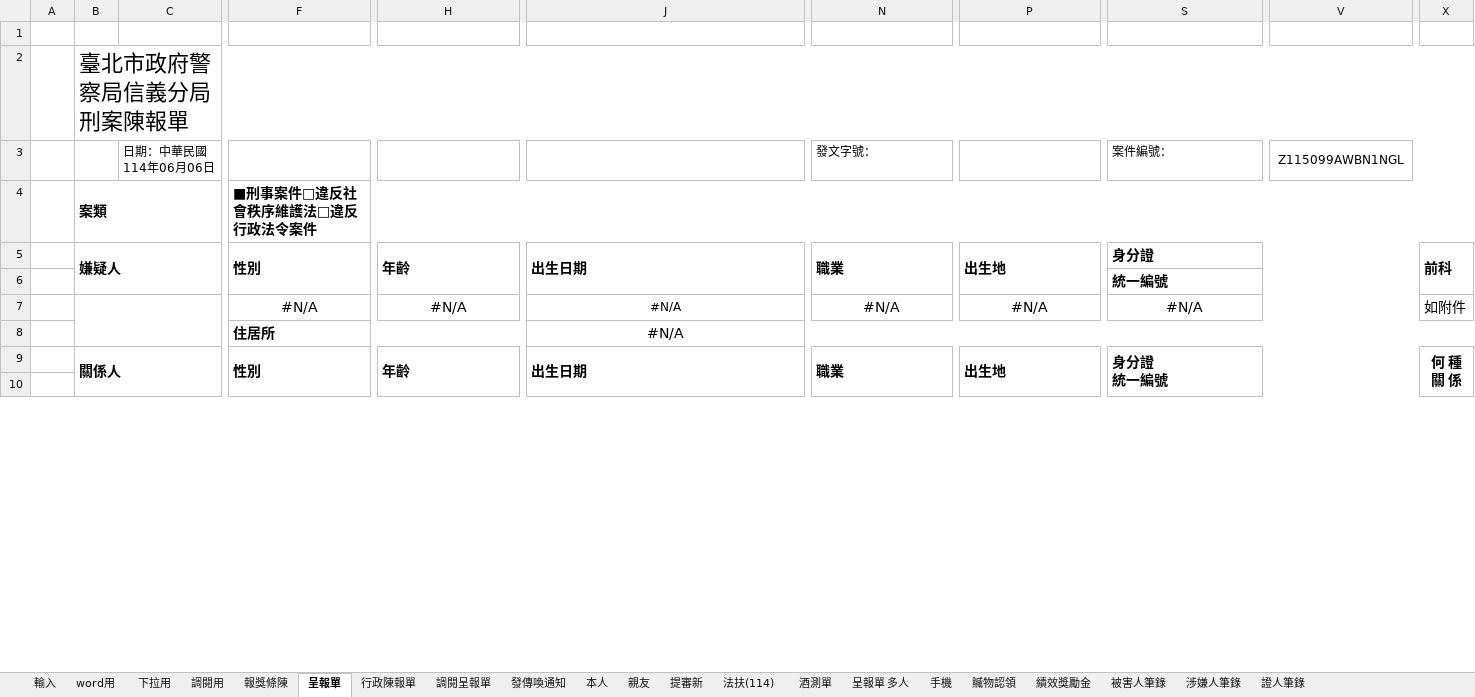
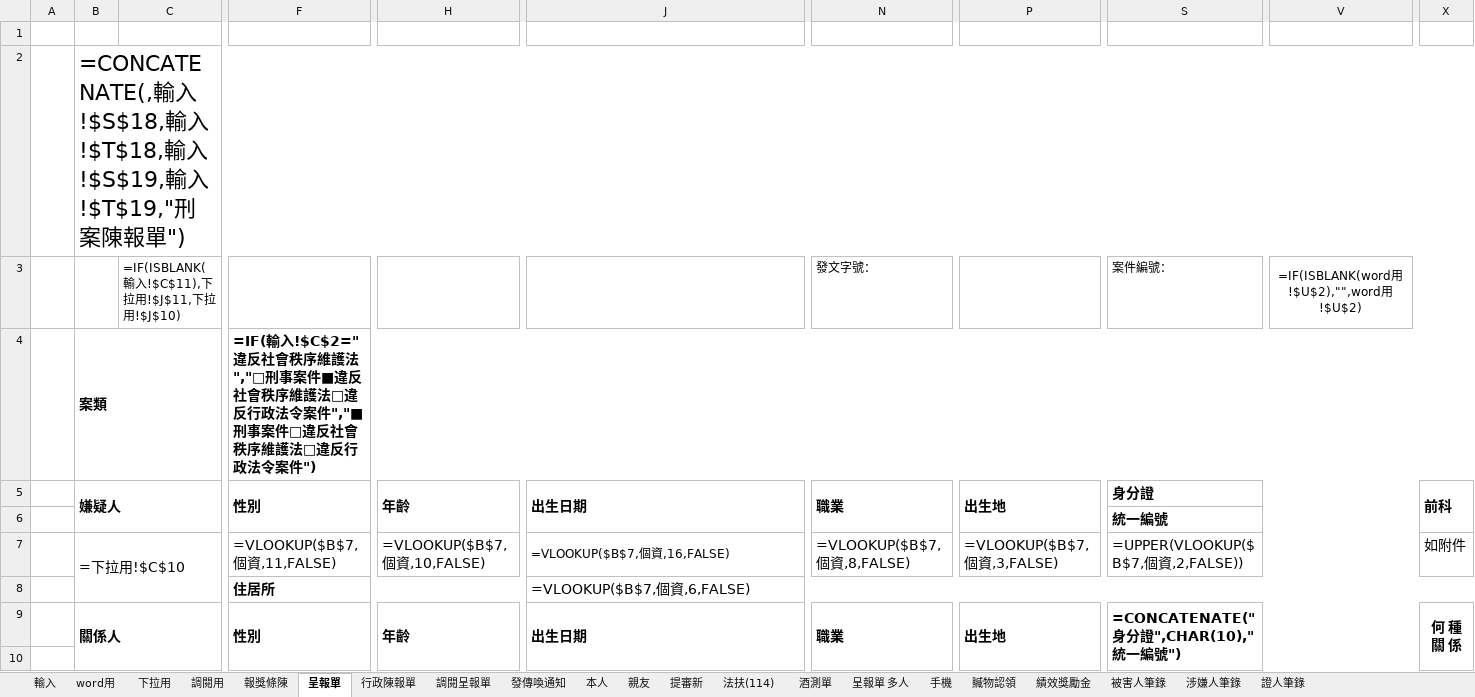
Before and after one commit to yungtang20/judicial2, an Excel workbook: 新套表.xlsm, sheet 呈報單, drawn as a sheet; only a part is shown, gaps mark what is left out; values as stored, in another font and other column widths than the file's, no borders; formulas without a stored value are shown as written; removed rows and columns are numbered as before the commit, all else as after; rows hold the shown columns only; ↵ is a line break in a cell; the diff covers the shown part only; the diff names each change by its address in the sheet, - before the commit and + after, or states it on an @@ line.

```diff
--- a/新套表.xlsm (sheet 呈報單)
+++ b/新套表.xlsm (sheet 呈報單)
-B2: 臺北市政府警察局信義分局刑案陳報單
+B2: =CONCATENATE(,輸入!$S$18,輸入!$T$18,輸入!$S$19,輸入!$T$19,"刑案陳報單")
-C3: 日期：中華民國 114年06月06日
+C3: =IF(ISBLANK(輸入!$C$11),下拉用!$J$11,下拉用!$J$10)
-V3: Z115099AWBN1NGL
+V3: =IF(ISBLANK(word用!$U$2),"",word用!$U$2)
-F4: ■刑事案件□違反社會秩序維護法□違反行政法令案件
+F4: =IF(輸入!$C$2="違反社會秩序維護法","□刑事案件■違反社會秩序維護法□違反行政法令案件","■刑事案件□違反社會秩序維護法□違反行政法令案件")
-row 7:  |  |  | #N/A | #N/A | #N/A | #N/A | #N/A | #N/A |  | 如附件
+row 7:  | =下拉用!$C$10 |  | =VLOOKUP($B$7,個資,11,FALSE) | =VLOOKUP($B$7,個資,10,FALSE) | =VLOOKUP($B$7,個資,16,FALSE) | =VLOOKUP($B$7,個資,8,FALSE) | =VLOOKUP($B$7,個資,3,FALSE) | =UPPER(VLOOKUP($B$7,個資,2,FALSE)) |  | 如附件
-J8: #N/A
+J8: =VLOOKUP($B$7,個資,6,FALSE)
-J8 alignment: center
+J8 alignment: left
-S9: 身分證 ↵ 統一編號
+S9: =CONCATENATE("身分證",CHAR(10),"統一編號")
```
Also changed, not shown: 1 added row, 1 removed row and 6 edited cells elsewhere in this sheet, sheet 涉嫌人筆錄, sheet 下拉用, sheet word用, sheet 呈報單 多人, sheet 證人筆錄, sheet 被害人筆錄, 14 more sheets, formulas that keep their value, hidden cells, charts or pictures, 1 other file.
